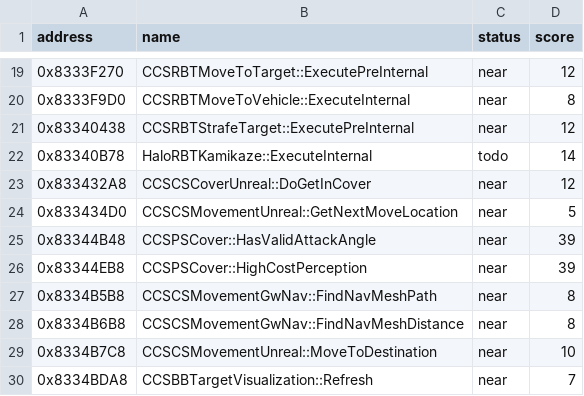
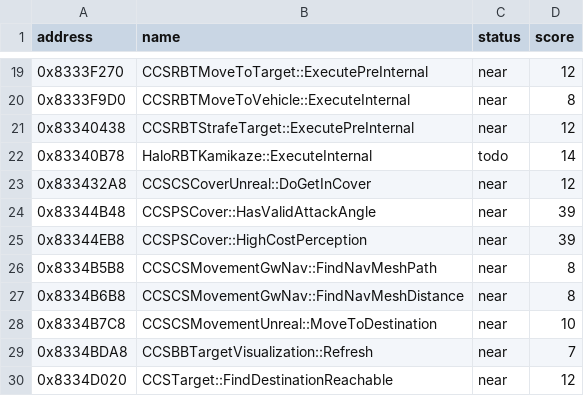
Before and after one commit to kirklandsig/halo-mega-bloks-decompiled, a CSV file: docs/scores.csv, drawn as a sheet; only a part is shown, gaps mark what is left out; the shorter side is filled out with more unchanged rows.

```diff
--- a/docs/scores.csv
+++ b/docs/scores.csv
@@ -23,3 +23,2 @@ address,name,status,score
 0x833432A8,CCSCSCoverUnreal::DoGetInCover,near,12
-0x833434D0,CCSCSMovementUnreal::GetNextMoveLocation,near,5
 0x83344B48,CCSPSCover::HasValidAttackAngle,near,39
```
Also changed, not shown: 4 other files.
